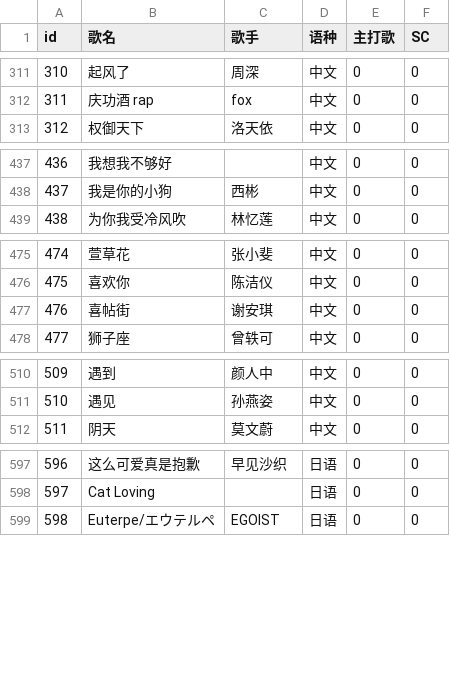
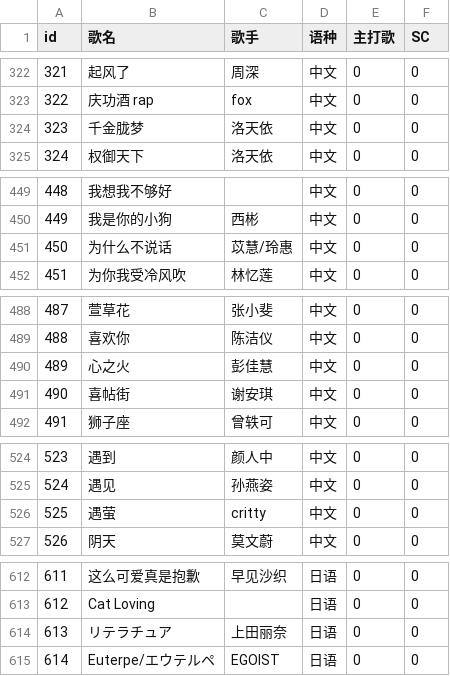
Before and after one commit to UrsaMinorzzz/getsu-song-list, a CSV file: src/data/songs.csv, drawn as a sheet; only a part is shown, gaps mark what is left out; the diff covers the shown part only; the diff names each change by its address in the sheet, - before the commit and + after, or states it on an @@ line.

```diff
--- a/src/data/songs.csv
+++ b/src/data/songs.csv
@@ column A (id) renumbered from row 10 down @@
+row 324: 323 | 千金胧梦 | 洛天依 | 中文 | 0 | 0
+row 451: 450 | 为什么不说话 | 苡慧/玲惠 | 中文 | 0 | 0
+row 490: 489 | 心之火 | 彭佳慧 | 中文 | 0 | 0
+row 526: 525 | 遇萤 | critty | 中文 | 0 | 0
+row 614: 613 | リテラチュア | 上田丽奈 | 日语 | 0 | 0
```
Also changed, not shown: 11 added rows and 1 edited cell elsewhere in this file, 7 other files.
